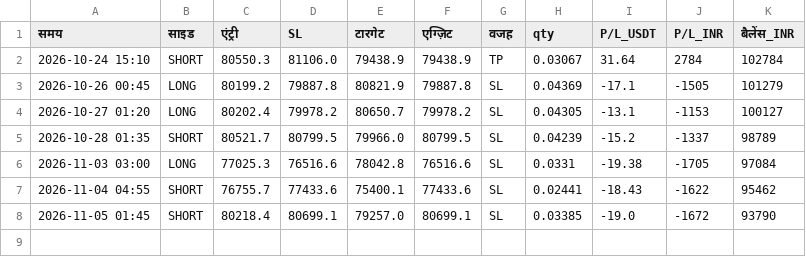
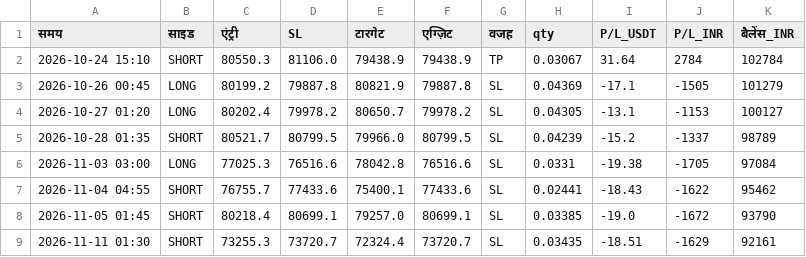
Before and after one commit to bannarr19-debug/Trading-agent-, a CSV file: trades.csv, drawn as a sheet.

```diff
--- a/trades.csv
+++ b/trades.csv
@@ -8 +8,2 @@
 2026-11-05 01:45,SHORT,80218.4,80699.1,79257.0,80699.1,SL,0.03385,-19.0,-1672,93790
+2026-11-11 01:30,SHORT,73255.3,73720.7,72324.4,73720.7,SL,0.03435,-18.51,-1629,92161
```
Also changed, not shown: 2 other files.
